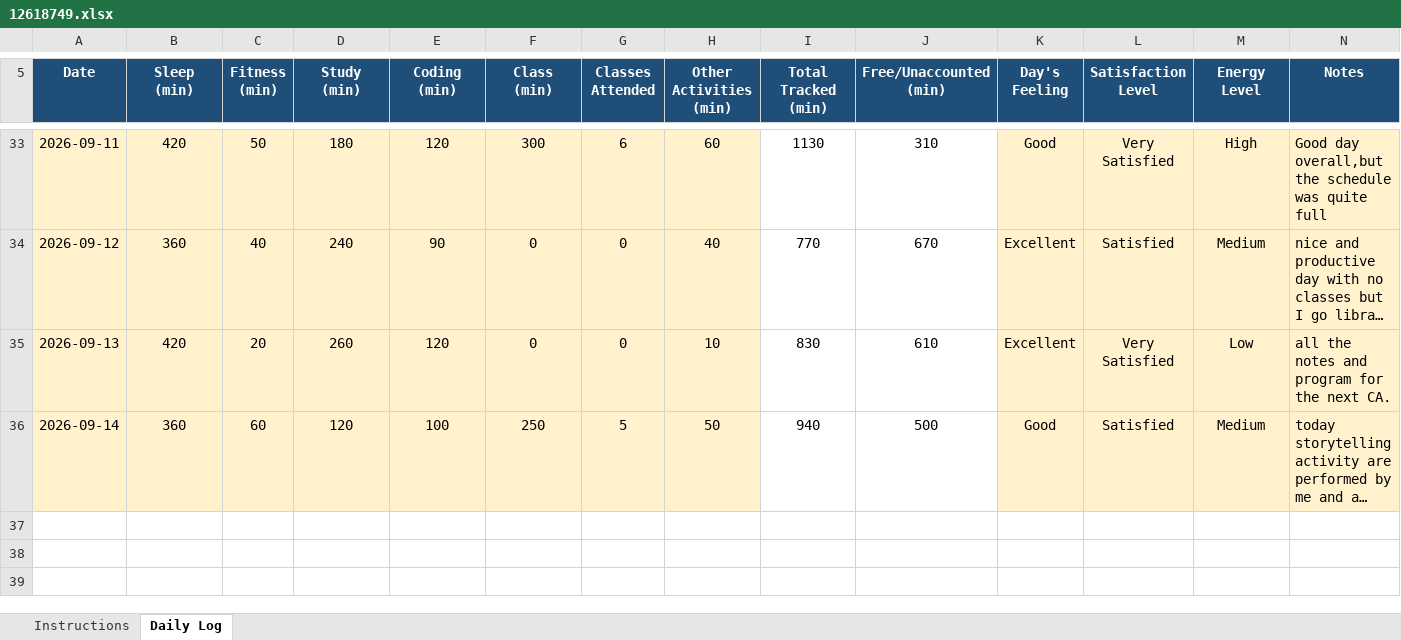
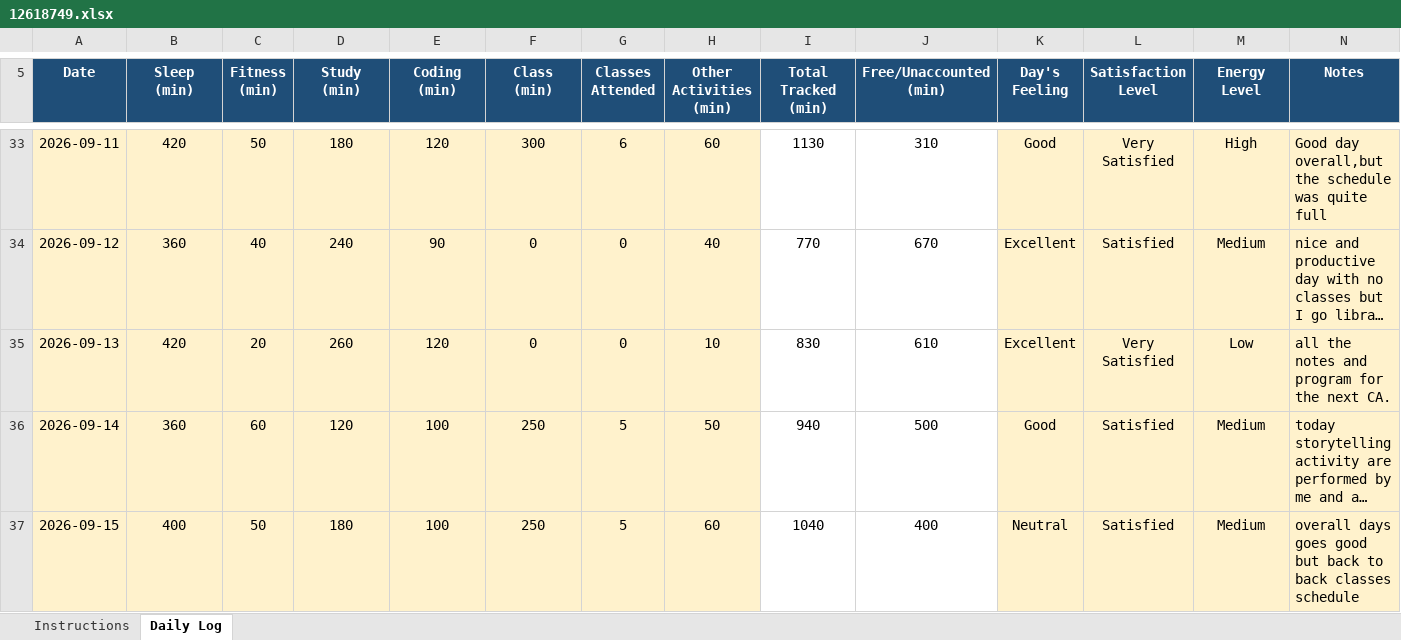
Before and after one commit to vivekrai39/CAP776, an Excel workbook: DATA/12618749.xlsx, sheet Daily Log, drawn as a sheet; only a part is shown, gaps mark what is left out; long unchanged cells end in …; values as stored, in another font and other column widths than the file's, no borders; conditional formats not drawn; the diff names each change by its address in the sheet, - before the commit and + after, or states it on an @@ line.

Commit message:
Update data

```diff
--- a/DATA/12618749.xlsx (sheet Daily Log)
+++ b/DATA/12618749.xlsx (sheet Daily Log)
+row 37: 2026-09-15 | 400 | 50 | 180 | 100 | 250 | 5 | 60 | 1040 | 400 | Neutral | Satisfied | Medium | overall days goes good but back to back classes schedule
```
